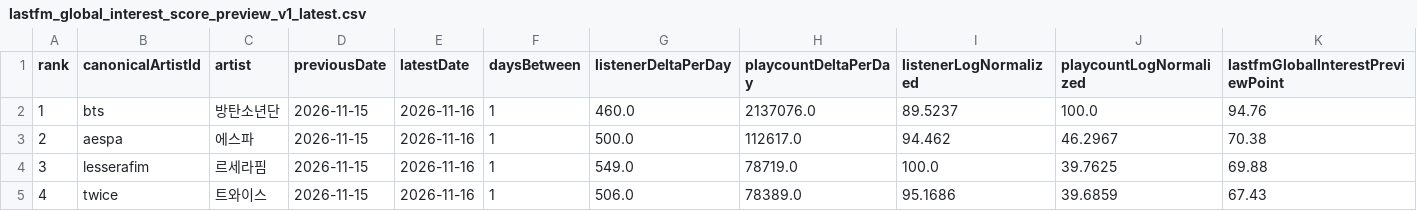
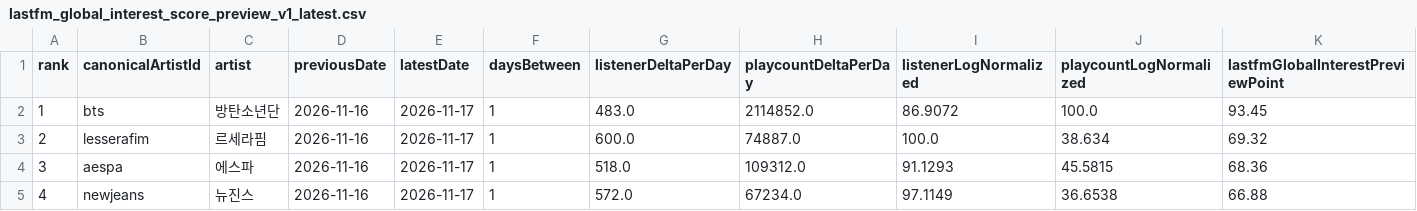
Before and after one commit to kpopmaker/fandex, a CSV file: data/lastfm-cloud/lastfm_global_interest_score_preview_v1_latest.csv, drawn as a sheet; only a part is shown; the diff covers the shown part only; the diff names each change by its address in the sheet, - before the commit and + after, or states it on an @@ line.

```diff
--- a/data/lastfm-cloud/lastfm_global_interest_score_preview_v1_latest.csv
+++ b/data/lastfm-cloud/lastfm_global_interest_score_preview_v1_latest.csv
-D2:D5 (previousDate): 2026-11-15
+D2:D5 (previousDate): 2026-11-16
-E2:E5 (latestDate): 2026-11-16
+E2:E5 (latestDate): 2026-11-17
-G2 (listenerDeltaPerDay): 460.0
+G2 (listenerDeltaPerDay): 483.0
-H2 (playcountDeltaPerDay): 2137076.0
+H2 (playcountDeltaPerDay): 2114852.0
-I2 (listenerLogNormalized): 89.5237
+I2 (listenerLogNormalized): 86.9072
-K2 (lastfmGlobalInterestPreviewPoint): 94.76
+K2 (lastfmGlobalInterestPreviewPoint): 93.45
-B3 (canonicalArtistId): aespa
+B3 (canonicalArtistId): lesserafim
-C3 (artist): 에스파
+C3 (artist): 르세라핌
-G3 (listenerDeltaPerDay): 500.0
+G3 (listenerDeltaPerDay): 600.0
-H3 (playcountDeltaPerDay): 112617.0
+H3 (playcountDeltaPerDay): 74887.0
-I3 (listenerLogNormalized): 94.462
+I3 (listenerLogNormalized): 100.0
-J3 (playcountLogNormalized): 46.2967
+J3 (playcountLogNormalized): 38.634
-K3 (lastfmGlobalInterestPreviewPoint): 70.38
+K3 (lastfmGlobalInterestPreviewPoint): 69.32
-B4 (canonicalArtistId): lesserafim
+B4 (canonicalArtistId): aespa
-C4 (artist): 르세라핌
+C4 (artist): 에스파
-G4 (listenerDeltaPerDay): 549.0
+G4 (listenerDeltaPerDay): 518.0
-H4 (playcountDeltaPerDay): 78719.0
+H4 (playcountDeltaPerDay): 109312.0
-I4 (listenerLogNormalized): 100.0
+I4 (listenerLogNormalized): 91.1293
-J4 (playcountLogNormalized): 39.7625
+J4 (playcountLogNormalized): 45.5815
-K4 (lastfmGlobalInterestPreviewPoint): 69.88
+K4 (lastfmGlobalInterestPreviewPoint): 68.36
-B5 (canonicalArtistId): twice
+B5 (canonicalArtistId): newjeans
-C5 (artist): 트와이스
+C5 (artist): 뉴진스
-G5 (listenerDeltaPerDay): 506.0
+G5 (listenerDeltaPerDay): 572.0
-H5 (playcountDeltaPerDay): 78389.0
+H5 (playcountDeltaPerDay): 67234.0
-I5 (listenerLogNormalized): 95.1686
+I5 (listenerLogNormalized): 97.1149
-J5 (playcountLogNormalized): 39.6859
+J5 (playcountLogNormalized): 36.6538
-K5 (lastfmGlobalInterestPreviewPoint): 67.43
+K5 (lastfmGlobalInterestPreviewPoint): 66.88
```
Also changed, not shown: 122 edited cells elsewhere in this file, data/lastfm-cloud/lastfm_artist_interest_history_v1.csv, data/lastfm-cloud/lastfm_global_interest_delta_v1_latest.csv, 1 other file.
